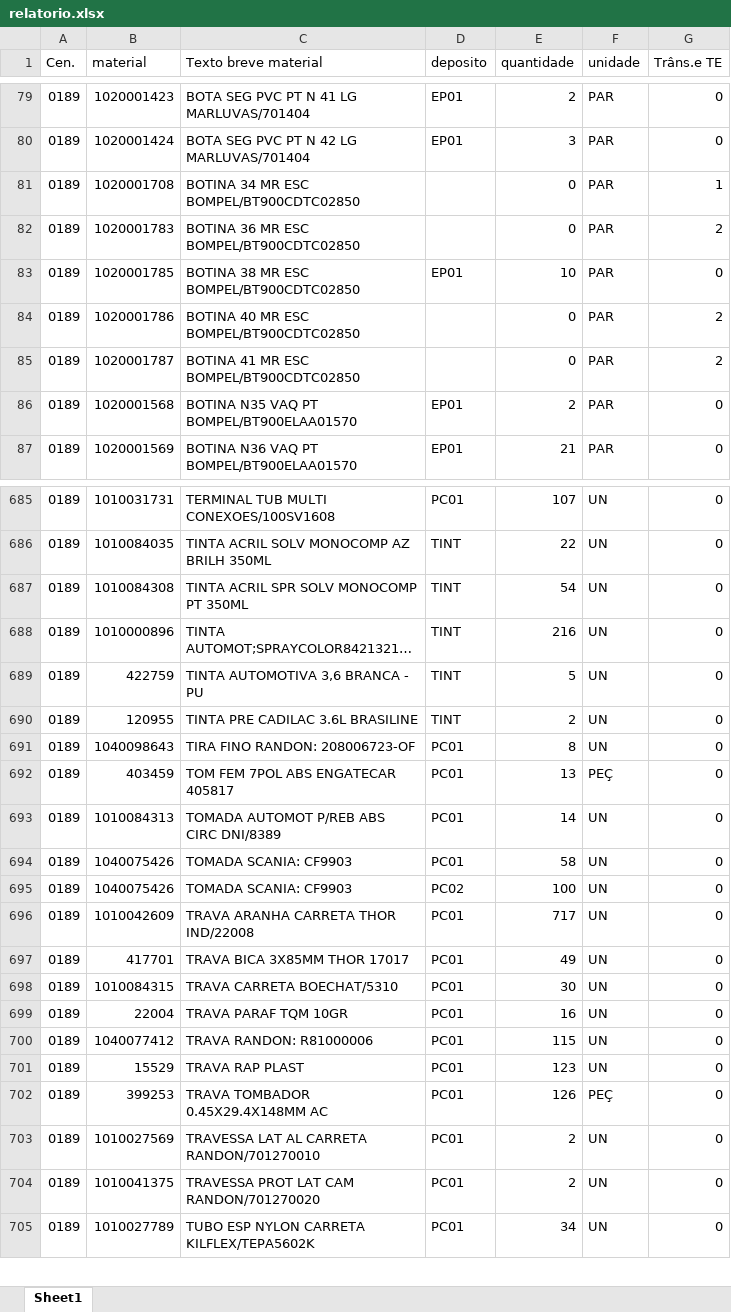
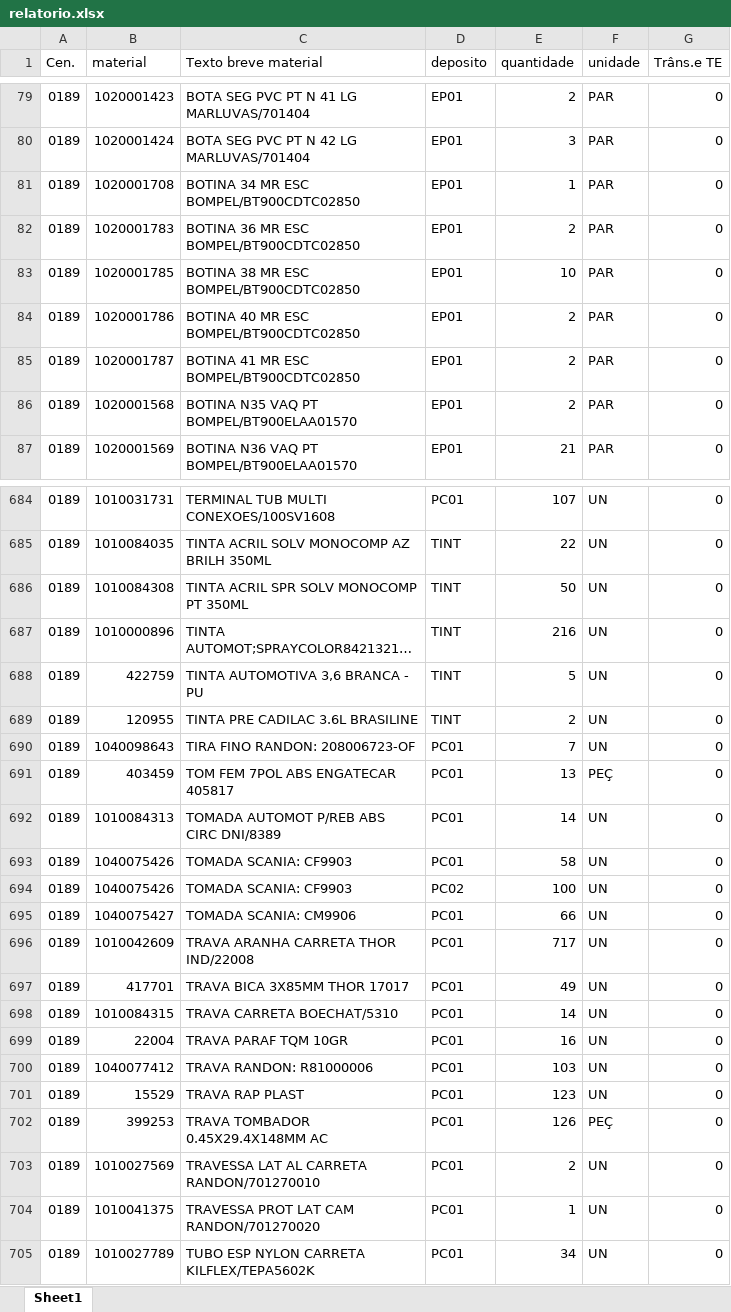
Before and after one commit to hiagogabrielga/catalogoPecasPCM, an Excel workbook: dados-catalago-pcm-interno/relatorio.xlsx, sheet Sheet1, drawn as a sheet; only a part is shown, gaps mark what is left out; long unchanged cells end in …; values as stored, in another font and other column widths than the file's, no cell formats; addresses are those after the commit; the diff covers the shown part only; the diff names each change by its address in the sheet, - before the commit and + after, or states it on an @@ line.

```diff
--- a/dados-catalago-pcm-interno/relatorio.xlsx (sheet Sheet1)
+++ b/dados-catalago-pcm-interno/relatorio.xlsx (sheet Sheet1)
-D81:D82 (deposito): (empty)
+D81:D82 (deposito): EP01
-E81 (quantidade): 0
+E81 (quantidade): 1
-G81 (Trâns.e TE): 1
+G81 (Trâns.e TE): 0
-E82 (quantidade): 0
+E82 (quantidade): 2
-G82 (Trâns.e TE): 2
+G82 (Trâns.e TE): 0
-D84:D85 (deposito): (empty)
+D84:D85 (deposito): EP01
-E84:E85 (quantidade): 0
+E84:E85 (quantidade): 2
-G84:G85 (Trâns.e TE): 2
+G84:G85 (Trâns.e TE): 0
-E686 (quantidade): 54
+E686 (quantidade): 50
-E690 (quantidade): 8
+E690 (quantidade): 7
+row 695: 0189 | 1040075427 | TOMADA SCANIA: CM9906 | PC01 | 66 | UN | 0
-E698 (quantidade): 30
+E698 (quantidade): 14
-E700 (quantidade): 115
+E700 (quantidade): 103
-E704 (quantidade): 2
+E704 (quantidade): 1
```
Also changed, not shown: 4 added rows, 4 removed rows and 139 edited cells elsewhere in this sheet, cell formats, 1 other file.
